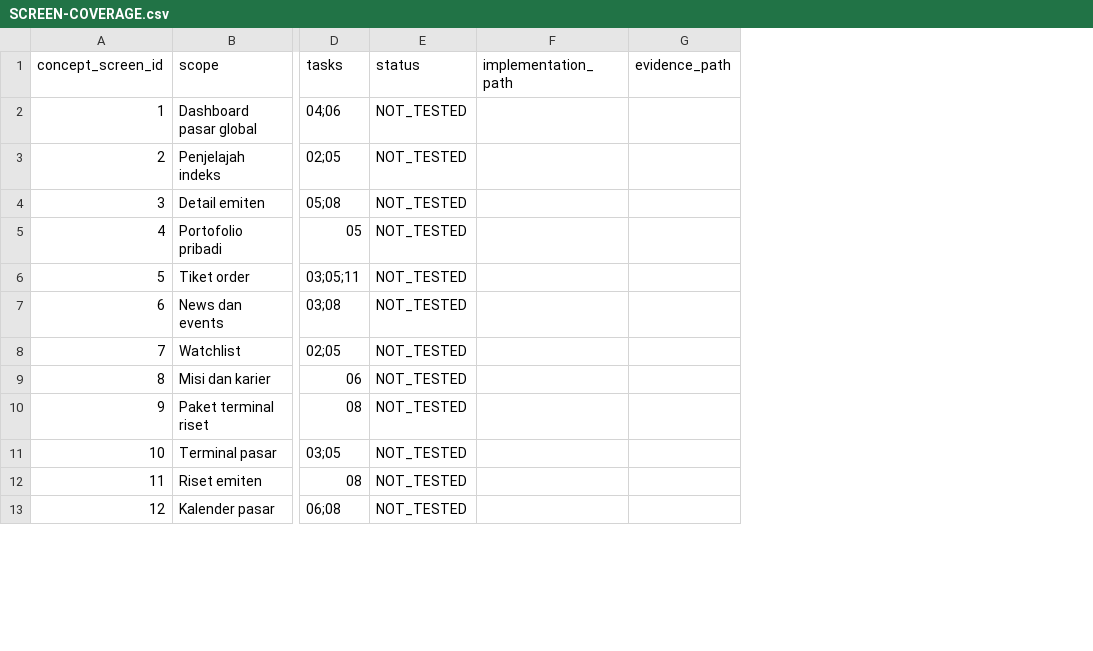
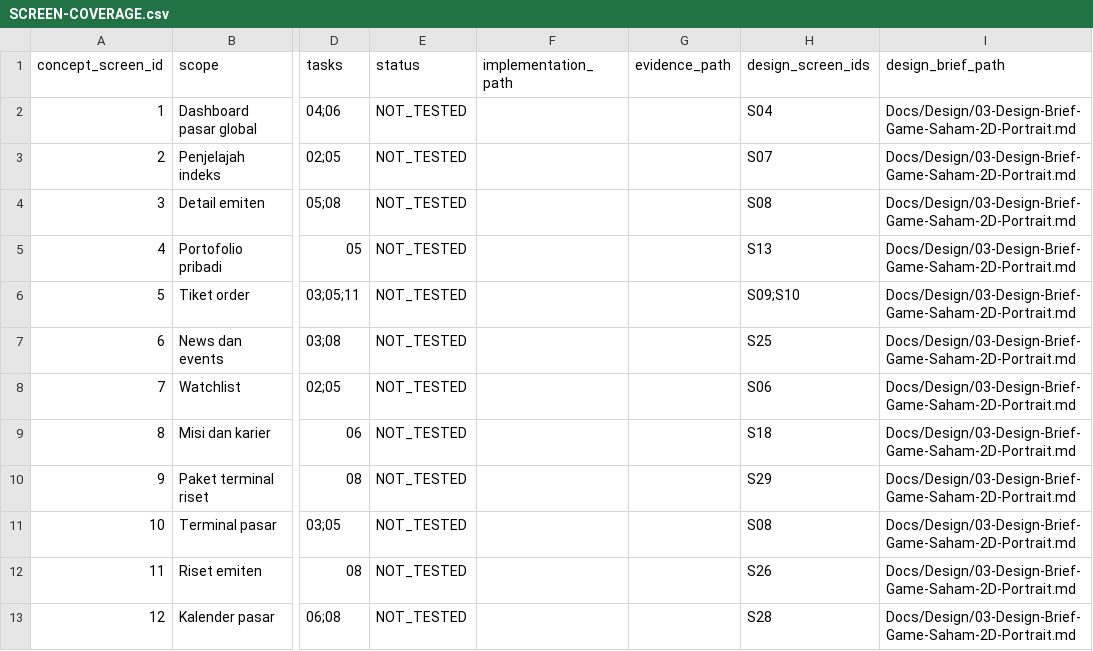
Before and after one commit to Chigoov/GameSahamV2, a CSV file: Work/SCREEN-COVERAGE.csv, drawn as a sheet; only a part is shown, gaps mark what is left out; the diff names each change by its address in the sheet, - before the commit and + after, or states it on an @@ line.

Commit message:
docs: define portrait design brief before further implementation

```diff
--- a/Work/SCREEN-COVERAGE.csv
+++ b/Work/SCREEN-COVERAGE.csv
+column H (design_screen_ids), rows 2-13: S04 | S07 | S08 | S13 | S09;S10 | S25 | S06 | S18 | S29 | S08 | S26 | S28
+column I (design_brief_path), rows 2-13: all Docs/Design/03-Design-Brief-Game-Saham-2D-Portrait.md
```
Also changed, not shown: 10 other files.
